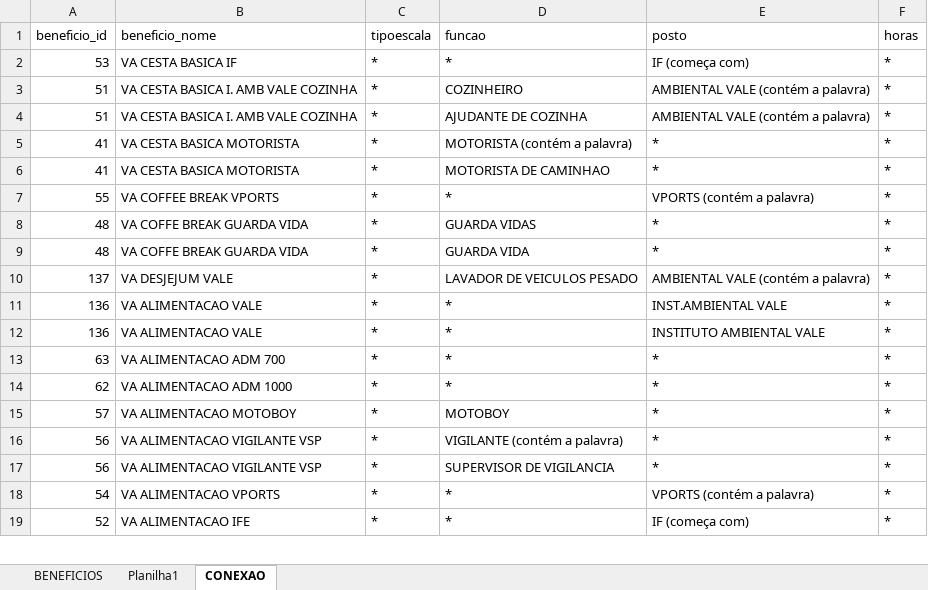
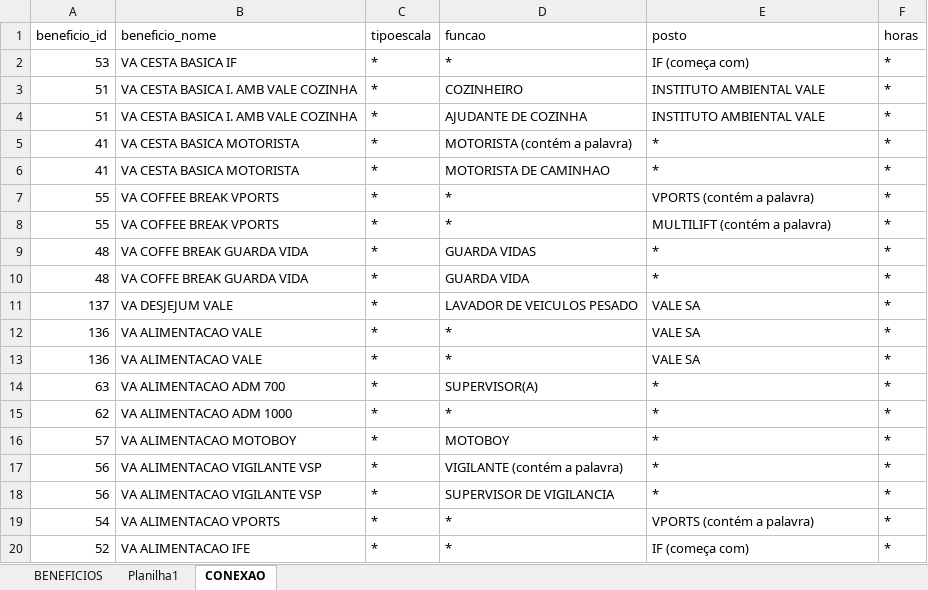
Before and after one commit to Lider-LSGP/IMPORTAR-COLABORADORES-APPLIDER, an Excel workbook: data/BENEFICIOS - RELACAO.xlsx, sheet CONEXAO, drawn as a sheet; only a part is shown; values as stored, in another font and other column widths than the file's, no cell formats; table styles not drawn; addresses are those after the commit; the diff covers the shown part only; the diff names each change by its address in the sheet, - before the commit and + after, or states it on an @@ line.

```diff
--- a/data/BENEFICIOS - RELACAO.xlsx (sheet CONEXAO)
+++ b/data/BENEFICIOS - RELACAO.xlsx (sheet CONEXAO)
-E3:E4 (posto): AMBIENTAL VALE (contém a palavra)
+E3:E4 (posto): INSTITUTO AMBIENTAL VALE
+row 8: 55 | VA COFFEE BREAK VPORTS | * | * | MULTILIFT (contém a palavra) | *
-E11 (posto): AMBIENTAL VALE (contém a palavra)
+E11 (posto): VALE SA
-E12 (posto): INST.AMBIENTAL VALE
+E12 (posto): VALE SA
-E13 (posto): INSTITUTO AMBIENTAL VALE
+E13 (posto): VALE SA
-D14 (funcao): *
+D14 (funcao): SUPERVISOR(A)
```
Also changed, not shown: 2 added rows and 21 edited cells elsewhere in this sheet, sheet BENEFICIOS, cell formats, 6 other files.
